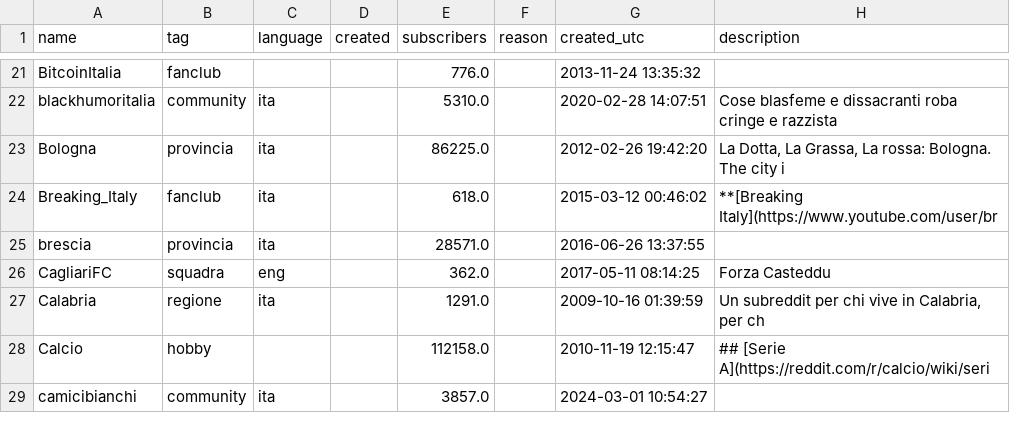
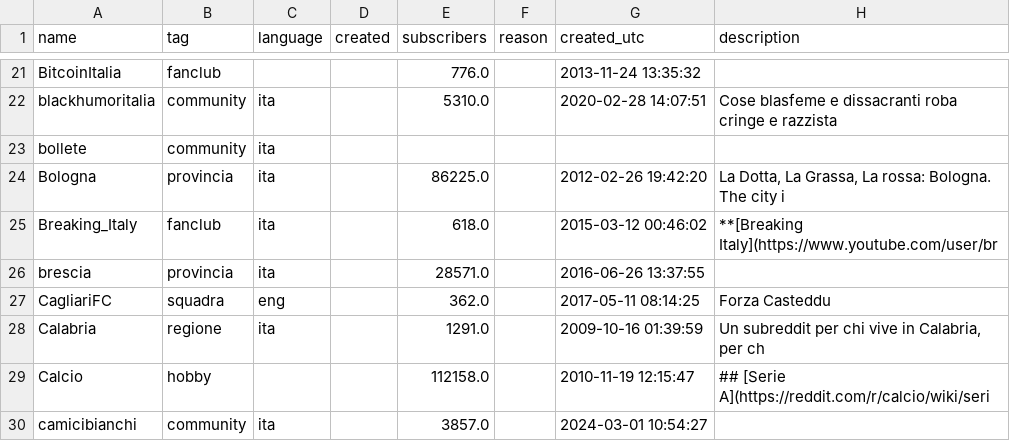
Before and after one commit to danieleongari/awesome-italian-reddit, a CSV file: subreddits.csv, drawn as a sheet; only a part is shown, gaps mark what is left out.

```diff
--- a/subreddits.csv
+++ b/subreddits.csv
@@ -22,2 +22,3 @@ BitcoinItalia,fanclub,,,776.0,,2013-11-24 13:35:32,
 blackhumoritalia,community,ita,,5310.0,,2020-02-28 14:07:51,Cose blasfeme e dissacranti roba cringe e razzista
+bollete,community,ita,,,,,
 Bologna,provincia,ita,,86225.0,,2012-02-26 19:42:20,"La Dotta, La Grassa, La rossa: Bologna. The city i"
```
Also changed, not shown: 2 other files.
